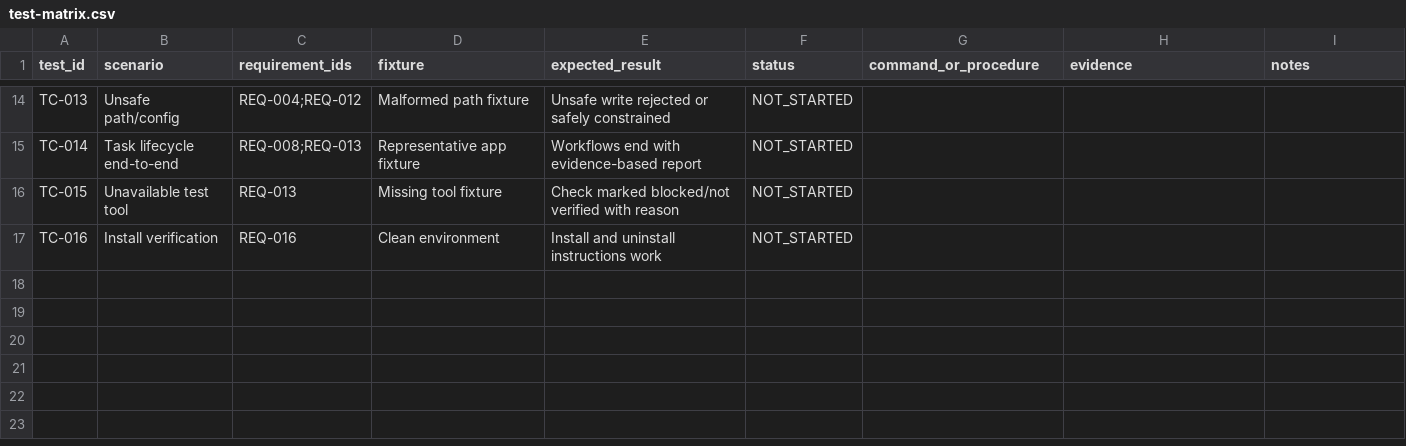
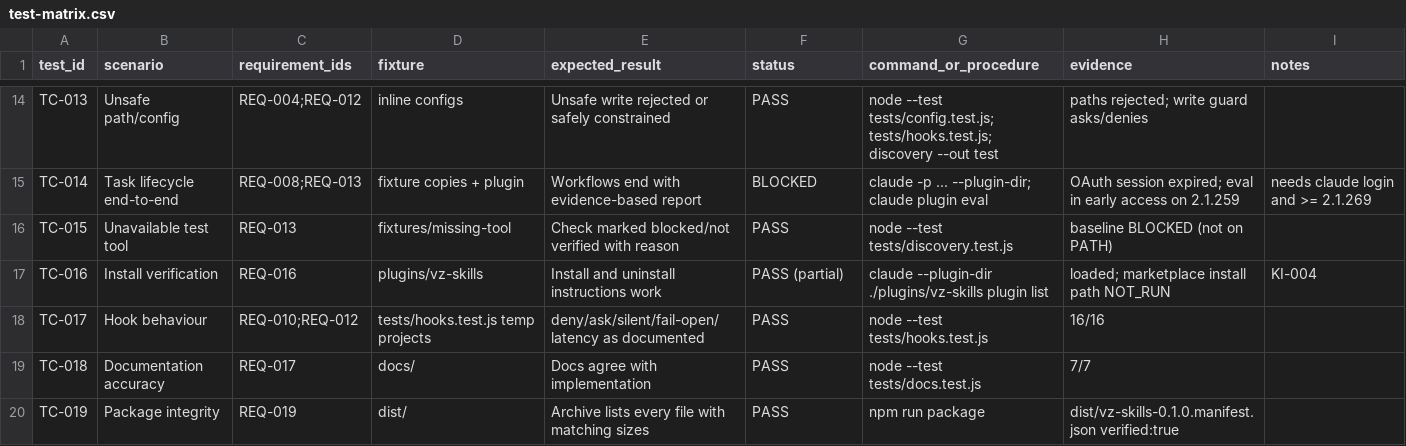
Before and after one commit to vaibhavzapadiya/vz-skills, a CSV file: tracking/test-matrix.csv, drawn as a sheet; only a part is shown, gaps mark what is left out; the diff covers the shown part only; the diff names each change by its address in the sheet, - before the commit and + after, or states it on an @@ line.

```diff
--- a/tracking/test-matrix.csv
+++ b/tracking/test-matrix.csv
-D14 (fixture): Malformed path fixture
+D14 (fixture): inline configs
-F14 (status): NOT_STARTED
+F14 (status): PASS
-G14 (command_or_procedure): (empty)
+G14 (command_or_procedure): node --test tests/config.test.js; tests/hooks.test.js; discovery --out test
-H14 (evidence): (empty)
+H14 (evidence): paths rejected; write guard asks/denies
-D15 (fixture): Representative app fixture
+D15 (fixture): fixture copies + plugin
-F15 (status): NOT_STARTED
+F15 (status): BLOCKED
-G15 (command_or_procedure): (empty)
+G15 (command_or_procedure): claude -p ... --plugin-dir; claude plugin eval
-H15 (evidence): (empty)
+H15 (evidence): OAuth session expired; eval in early access on 2.1.259
-I15 (notes): (empty)
+I15 (notes): needs claude login and >= 2.1.269
-D16 (fixture): Missing tool fixture
+D16 (fixture): fixtures/missing-tool
-F16 (status): NOT_STARTED
+F16 (status): PASS
-G16 (command_or_procedure): (empty)
+G16 (command_or_procedure): node --test tests/discovery.test.js
-H16 (evidence): (empty)
+H16 (evidence): baseline BLOCKED (not on PATH)
-D17 (fixture): Clean environment
+D17 (fixture): plugins/vz-skills
-F17 (status): NOT_STARTED
+F17 (status): PASS (partial)
-G17 (command_or_procedure): (empty)
+G17 (command_or_procedure): claude --plugin-dir ./plugins/vz-skills plugin list
-H17 (evidence): (empty)
+H17 (evidence): loaded; marketplace install path NOT_RUN
-I17 (notes): (empty)
+I17 (notes): KI-004
+row 18: TC-017 | Hook behaviour | REQ-010;REQ-012 | tests/hooks.test.js temp projects | deny/ask/silent/fail-open/latency as documented | PASS | node --test tests/hooks.test.js | 16/16
+row 19: TC-018 | Documentation accuracy | REQ-017 | docs/ | Docs agree with implementation | PASS | node --test tests/docs.test.js | 7/7
+row 20: TC-019 | Package integrity | REQ-019 | dist/ | Archive lists every file with matching sizes | PASS | npm run package | dist/vz-skills-0.1.0.manifest.json verified:true
```
Also changed, not shown: 52 edited cells elsewhere in this file, tracking/feature-tracker.csv, tracking/risk-register.csv, 10 other files.
